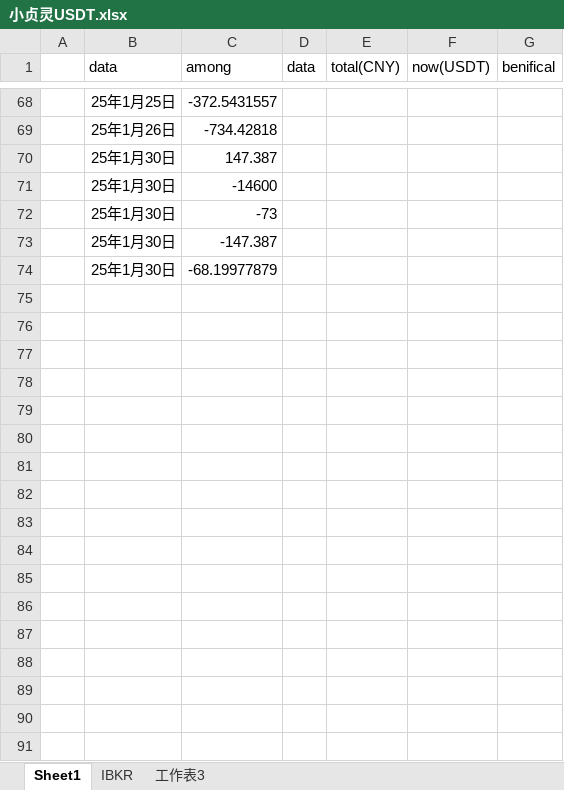
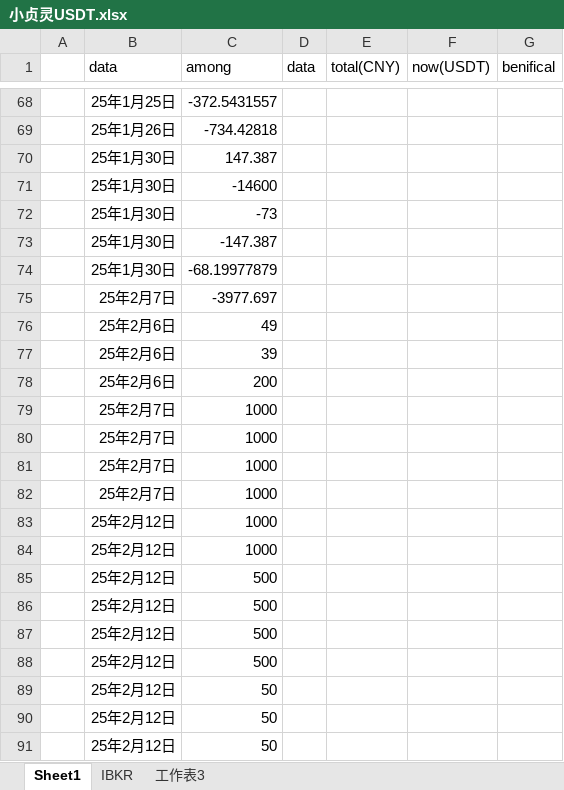
Before and after one commit to qcao2003/mother_BTC_record, an Excel workbook: 小贞灵USDT.xlsx, sheet Sheet1, drawn as a sheet; only a part is shown, gaps mark what is left out; values as stored, in another font and other column widths than the file's, no borders; the diff covers the shown part only; the diff names each change by its address in the sheet, - before the commit and + after, or states it on an @@ line.

```diff
--- a/小贞灵USDT.xlsx (sheet Sheet1)
+++ b/小贞灵USDT.xlsx (sheet Sheet1)
+row 75:  | 25年2月7日 | -3977.697
+row 76:  | 25年2月6日 | 49
+row 77:  | 25年2月6日 | 39
+row 78:  | 25年2月6日 | 200
+row 79:  | 25年2月7日 | 1000
+row 80:  | 25年2月7日 | 1000
+row 81:  | 25年2月7日 | 1000
+row 82:  | 25年2月7日 | 1000
+row 83:  | 25年2月12日 | 1000
+row 84:  | 25年2月12日 | 1000
+row 85:  | 25年2月12日 | 500
+row 86:  | 25年2月12日 | 500
+row 87:  | 25年2月12日 | 500
+row 88:  | 25年2月12日 | 500
+row 89:  | 25年2月12日 | 50
+row 90:  | 25年2月12日 | 50
+row 91:  | 25年2月12日 | 50
```
Also changed, not shown: 1 added row, 1 removed row and 21 edited cells elsewhere in this sheet, 斌BTC记录.xlsx.
